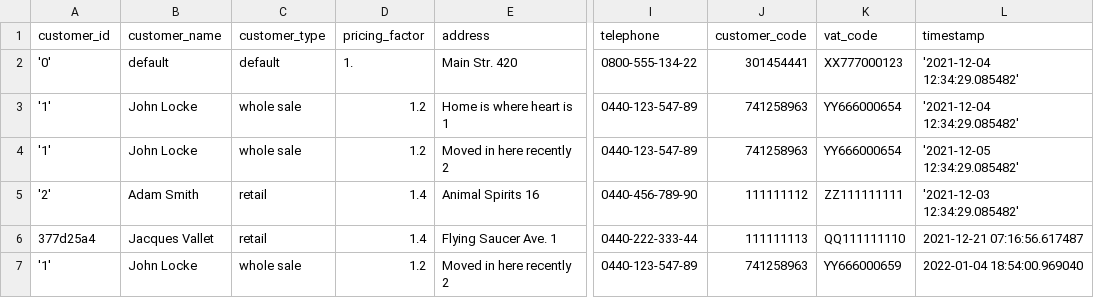
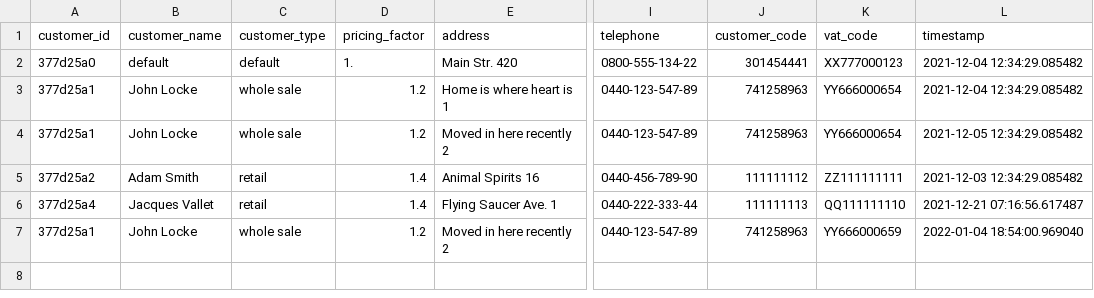
Before and after one commit to marloz/sandeliapp, a CSV file: data/customer.csv, drawn as a sheet; only a part is shown, gaps mark what is left out; the diff names each change by its address in the sheet, - before the commit and + after, or states it on an @@ line.

```diff
--- a/data/customer.csv
+++ b/data/customer.csv
-A2 (customer_id): '0'
+A2 (customer_id): 377d25a0
-L2:L3 (timestamp): '2021-12-04 12:34:29.085482'
+L2:L3 (timestamp): 2021-12-04 12:34:29.085482
-A3:A4 (customer_id): '1'
+A3:A4 (customer_id): 377d25a1
-L4 (timestamp): '2021-12-05 12:34:29.085482'
+L4 (timestamp): 2021-12-05 12:34:29.085482
-A5 (customer_id): '2'
+A5 (customer_id): 377d25a2
-L5 (timestamp): '2021-12-03 12:34:29.085482'
+L5 (timestamp): 2021-12-03 12:34:29.085482
-A7 (customer_id): '1'
+A7 (customer_id): 377d25a1
```
Also changed, not shown: data/discount.csv, data/order.csv, 12 other files.
